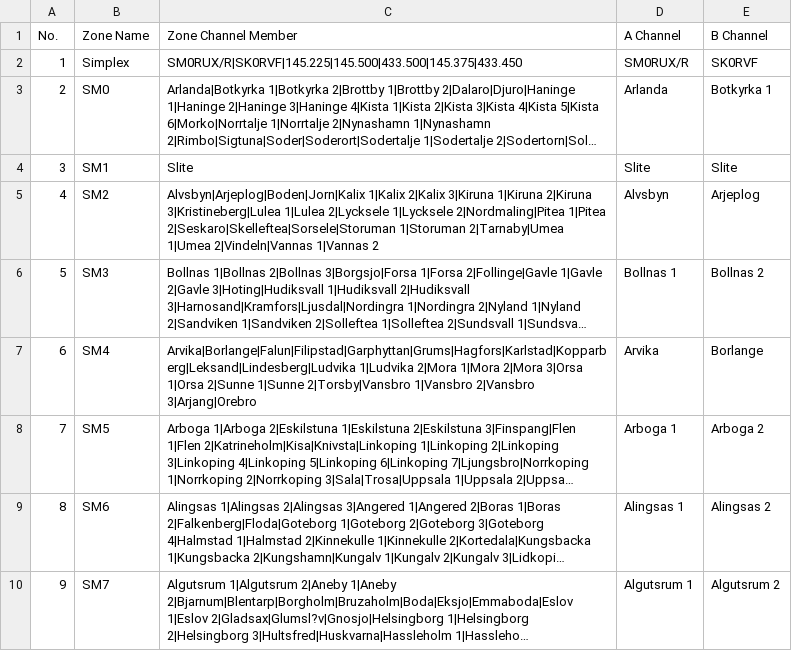
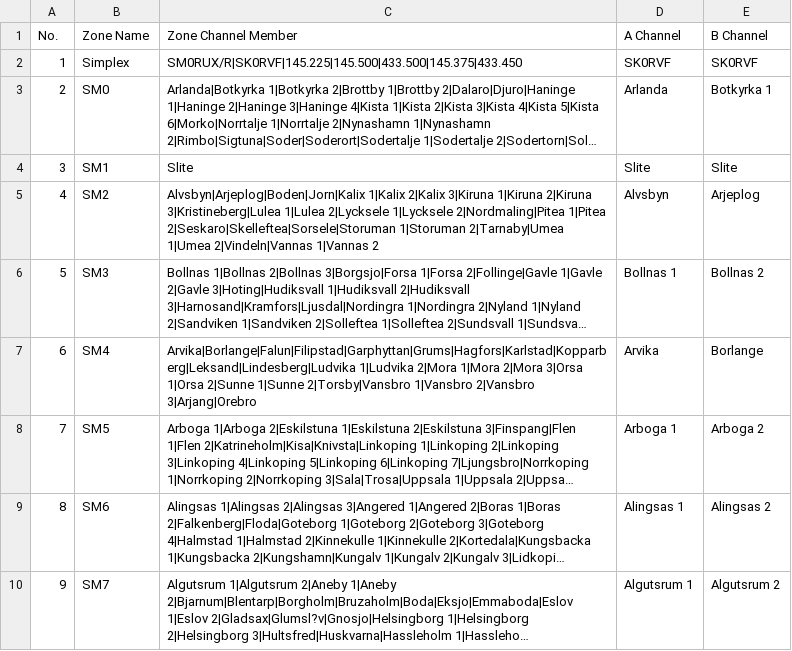
Before and after one commit to sm0rux/at-d878uv, a CSV file: Zone.CSV, drawn as a sheet; long unchanged cells end in …; the diff names each change by its address in the sheet, - before the commit and + after, or states it on an @@ line.

```diff
--- a/Zone.CSV
+++ b/Zone.CSV
-D2 (A Channel): SM0RUX/R
+D2 (A Channel): SK0RVF
```
Also changed, not shown: APRS.CSV, Channel.CSV, 2 other files.
